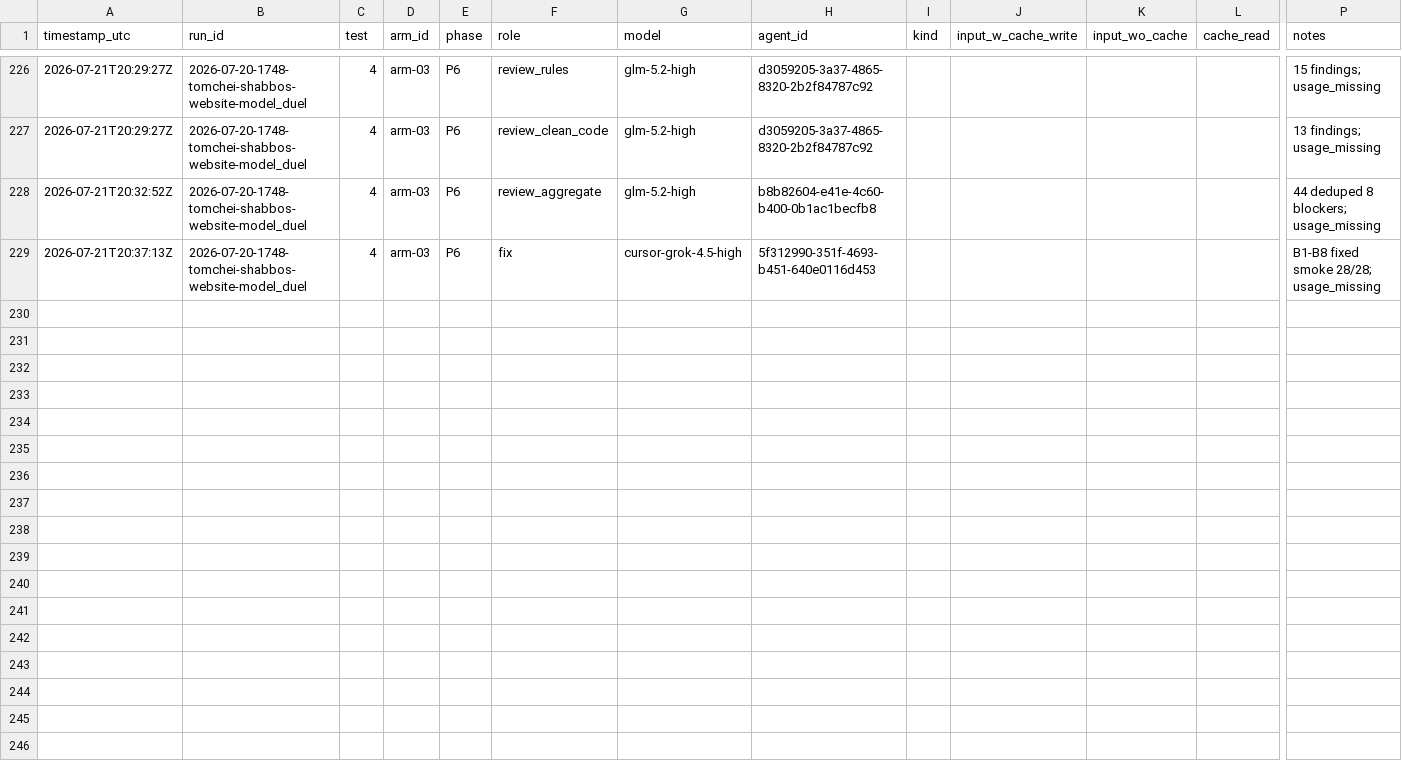
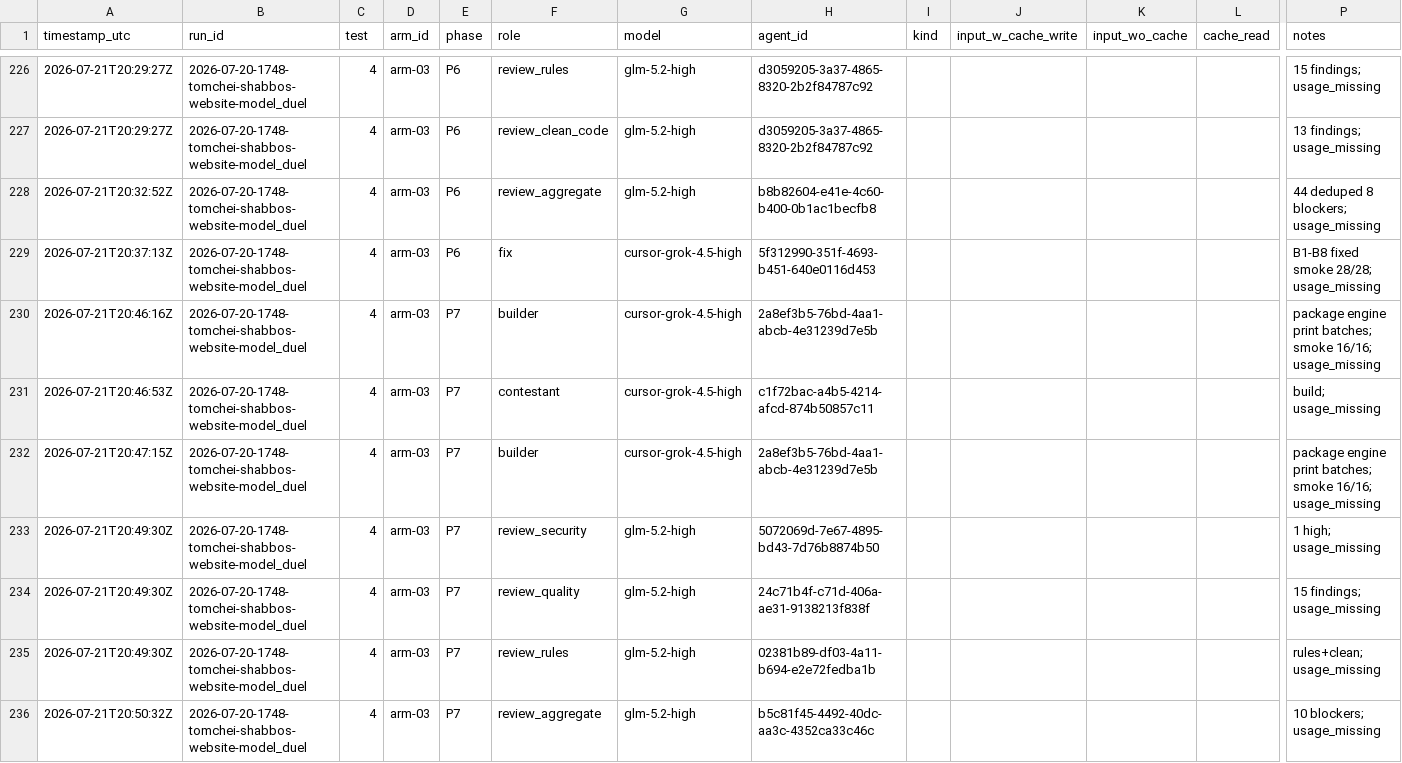
Before and after one commit to mennyg19-cmyk/master-model-duel, a CSV file: runs/2026-07-20-1748-tomchei-shabbos-website-model_duel/results/COST-LEDGER.csv, drawn as a sheet; only a part is shown, gaps mark what is left out; rows hold the shown columns only; the diff covers the shown part only; the diff names each change by its address in the sheet, - before the commit and + after, or states it on an @@ line.

Commit message:
Duel tomchei: arm-03 P7 gated.
Package engine; 10-blocker fix; smoke 16/16.

```diff
--- a/runs/2026-07-20-1748-tomchei-shabbos-website-model_duel/results/COST-LEDGER.csv
+++ b/runs/2026-07-20-1748-tomchei-shabbos-website-model_duel/results/COST-LEDGER.csv
+row 230: 2026-07-21T20:46:16Z | 2026-07-20-1748-tomchei-shabbos-website-model_duel | 4 | arm-03 | P7 | builder | cursor-grok-4.5-high | 2a8ef3b5-76bd-4aa1-abcb-4e31239d7e5b |  |  |  |  | package engine print batches; smoke 16/16; usage_missing
+row 231: 2026-07-21T20:46:53Z | 2026-07-20-1748-tomchei-shabbos-website-model_duel | 4 | arm-03 | P7 | contestant | cursor-grok-4.5-high | c1f72bac-a4b5-4214-afcd-874b50857c11 |  |  |  |  | build; usage_missing
+row 232: 2026-07-21T20:47:15Z | 2026-07-20-1748-tomchei-shabbos-website-model_duel | 4 | arm-03 | P7 | builder | cursor-grok-4.5-high | 2a8ef3b5-76bd-4aa1-abcb-4e31239d7e5b |  |  |  |  | package engine print batches; smoke 16/16; usage_missing
+row 233: 2026-07-21T20:49:30Z | 2026-07-20-1748-tomchei-shabbos-website-model_duel | 4 | arm-03 | P7 | review_security | glm-5.2-high | 5072069d-7e67-4895-bd43-7d76b8874b50 |  |  |  |  | 1 high; usage_missing
+row 234: 2026-07-21T20:49:30Z | 2026-07-20-1748-tomchei-shabbos-website-model_duel | 4 | arm-03 | P7 | review_quality | glm-5.2-high | 24c71b4f-c71d-406a-ae31-9138213f838f |  |  |  |  | 15 findings; usage_missing
+row 235: 2026-07-21T20:49:30Z | 2026-07-20-1748-tomchei-shabbos-website-model_duel | 4 | arm-03 | P7 | review_rules | glm-5.2-high | 02381b89-df03-4a11-b694-e2e72fedba1b |  |  |  |  | rules+clean; usage_missing
+row 236: 2026-07-21T20:50:32Z | 2026-07-20-1748-tomchei-shabbos-website-model_duel | 4 | arm-03 | P7 | review_aggregate | glm-5.2-high | b5c81f45-4492-40dc-aa3c-4352ca33c46c |  |  |  |  | 10 blockers; usage_missing
```
Also changed, not shown: 6 added rows elsewhere in this file, 43 other files.
